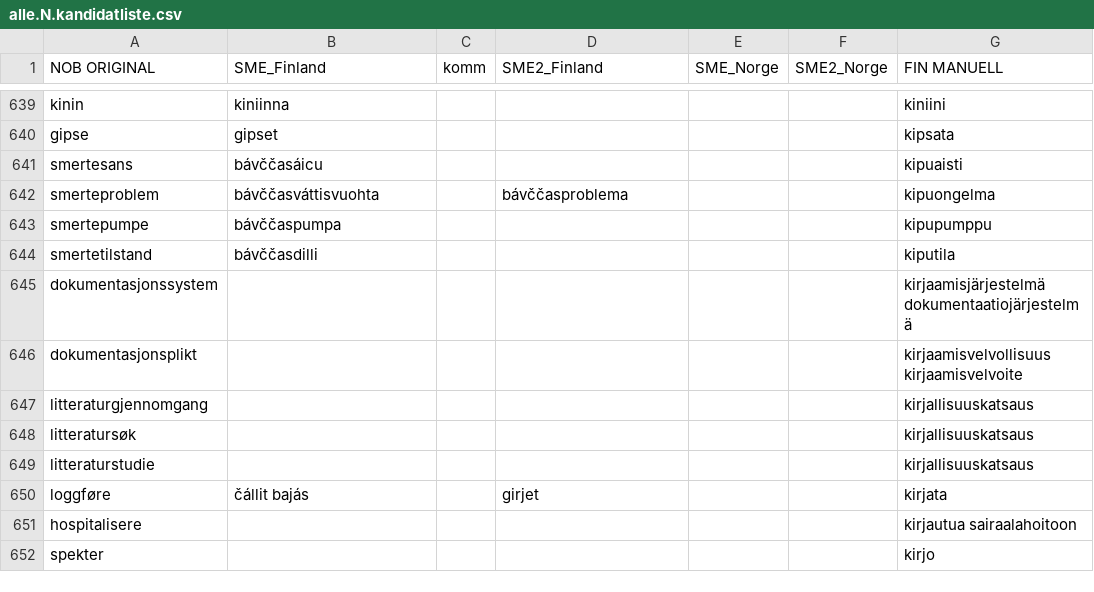
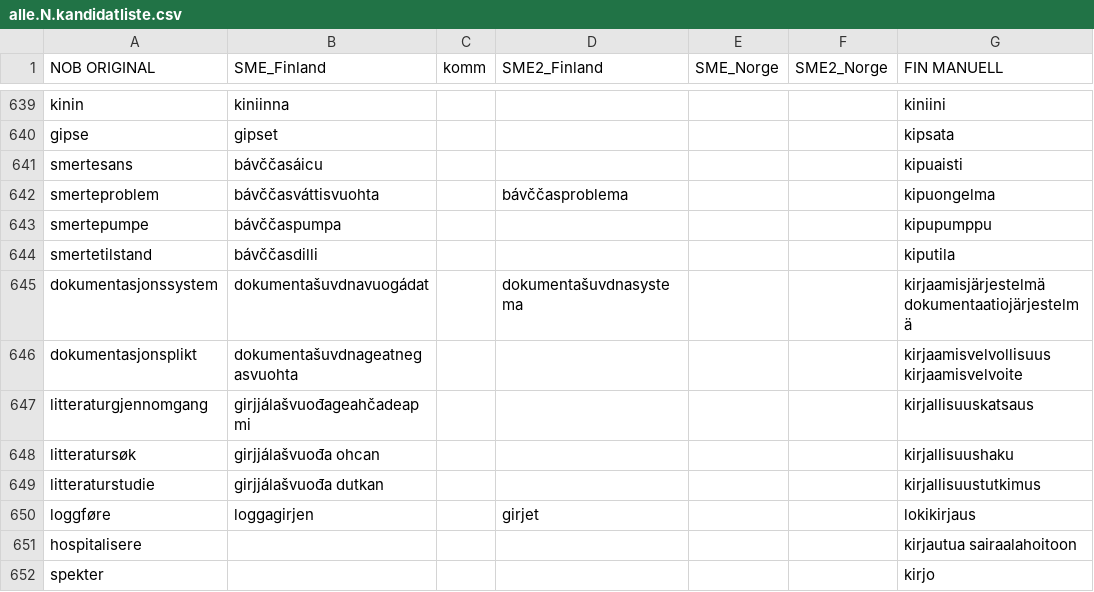
Before and after one commit to giellalt/term-sme-x-nursing, a CSV file: materiale/norsk/grunnleggende_sykepleie/alle.N.kandidatliste.csv, drawn as a sheet; only a part is shown, gaps mark what is left out; the diff names each change by its address in the sheet, - before the commit and + after, or states it on an @@ line.

Commit message:
645-650

```diff
--- a/materiale/norsk/grunnleggende_sykepleie/alle.N.kandidatliste.csv
+++ b/materiale/norsk/grunnleggende_sykepleie/alle.N.kandidatliste.csv
-B645 (SME_Finland): (empty)
+B645 (SME_Finland): dokumentašuvdnavuogádat
-D645 (SME2_Finland): (empty)
+D645 (SME2_Finland): dokumentašuvdnasystema
-B646 (SME_Finland): (empty)
+B646 (SME_Finland): dokumentašuvdnageatnegasvuohta
-B647 (SME_Finland): (empty)
+B647 (SME_Finland): girjjálašvuođageahčadeapmi
-B648 (SME_Finland): (empty)
+B648 (SME_Finland): girjjálašvuođa ohcan
-G648 (FIN MANUELL): kirjallisuuskatsaus
+G648 (FIN MANUELL): kirjallisuushaku
-B649 (SME_Finland): (empty)
+B649 (SME_Finland): girjjálašvuođa dutkan
-G649 (FIN MANUELL): kirjallisuuskatsaus
+G649 (FIN MANUELL): kirjallisuustutkimus
-B650 (SME_Finland): čállit bajás
+B650 (SME_Finland): loggagirjen
-G650 (FIN MANUELL): kirjata
+G650 (FIN MANUELL): lokikirjaus
```
